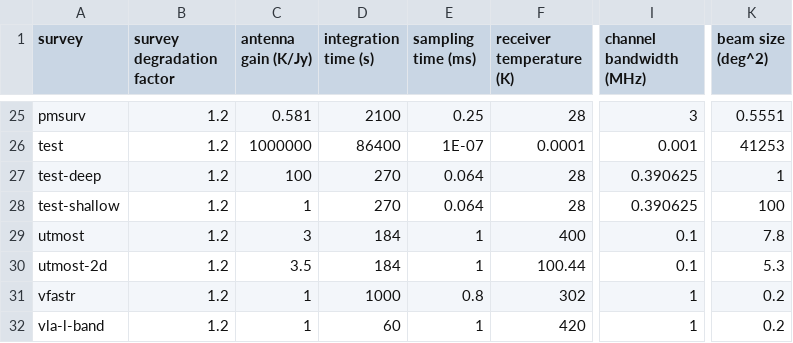
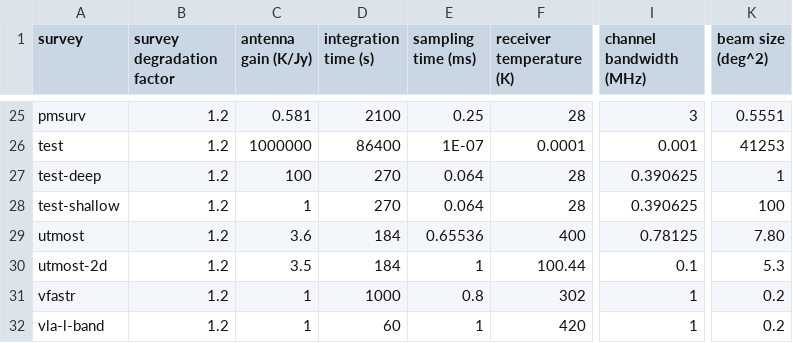
Before and after one commit to TRASAL/frbpoppy, a CSV file: data/surveys/surveys.csv, drawn as a sheet; only a part is shown, gaps mark what is left out; the diff names each change by its address in the sheet, - before the commit and + after, or states it on an @@ line.

```diff
--- a/data/surveys/surveys.csv
+++ b/data/surveys/surveys.csv
-C29 (antenna gain (K/Jy)): 3
+C29 (antenna gain (K/Jy)): 3.6
-E29 (sampling time (ms)): 1
+E29 (sampling time (ms)): 0.65536
-I29 (channel bandwidth (MHz)): 0.1
+I29 (channel bandwidth (MHz)): 0.78125
-K29 (beam size (deg^2)): 7.8
+K29 (beam size (deg^2)): 7.80
```
Also changed, not shown: 12 other files.
